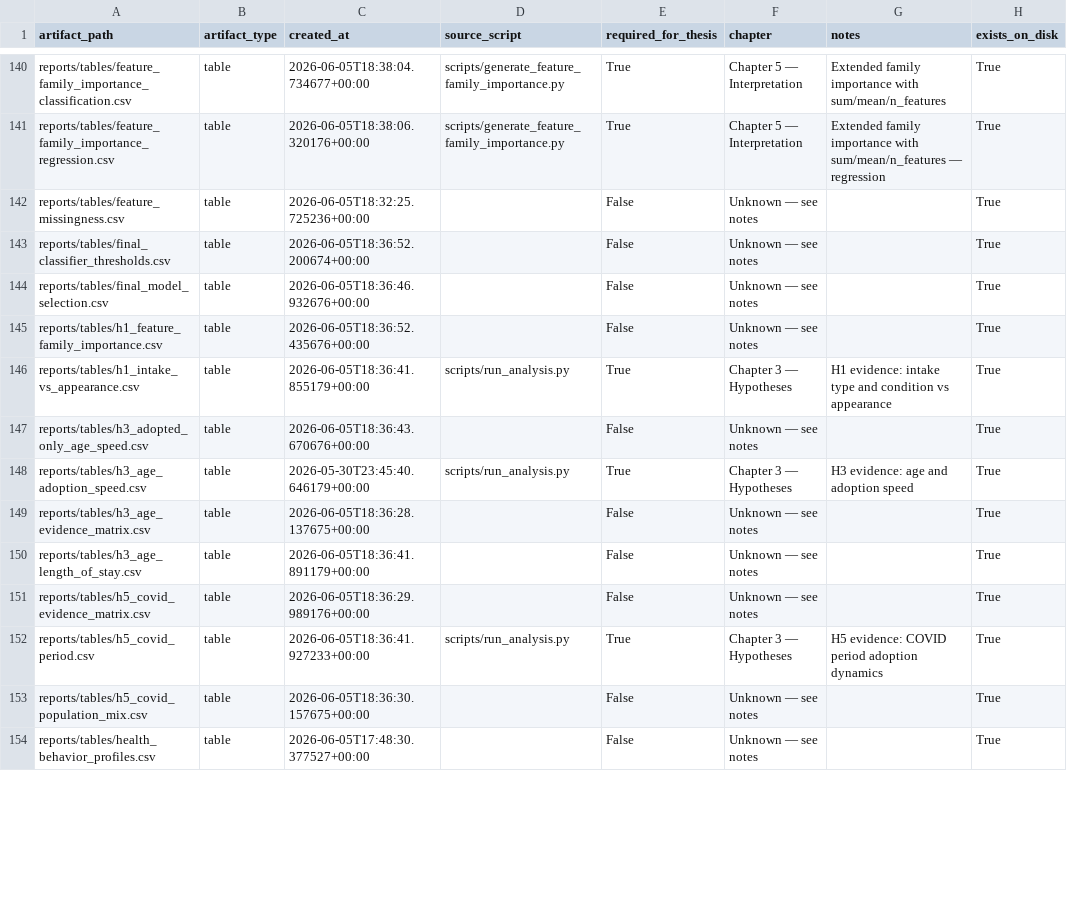
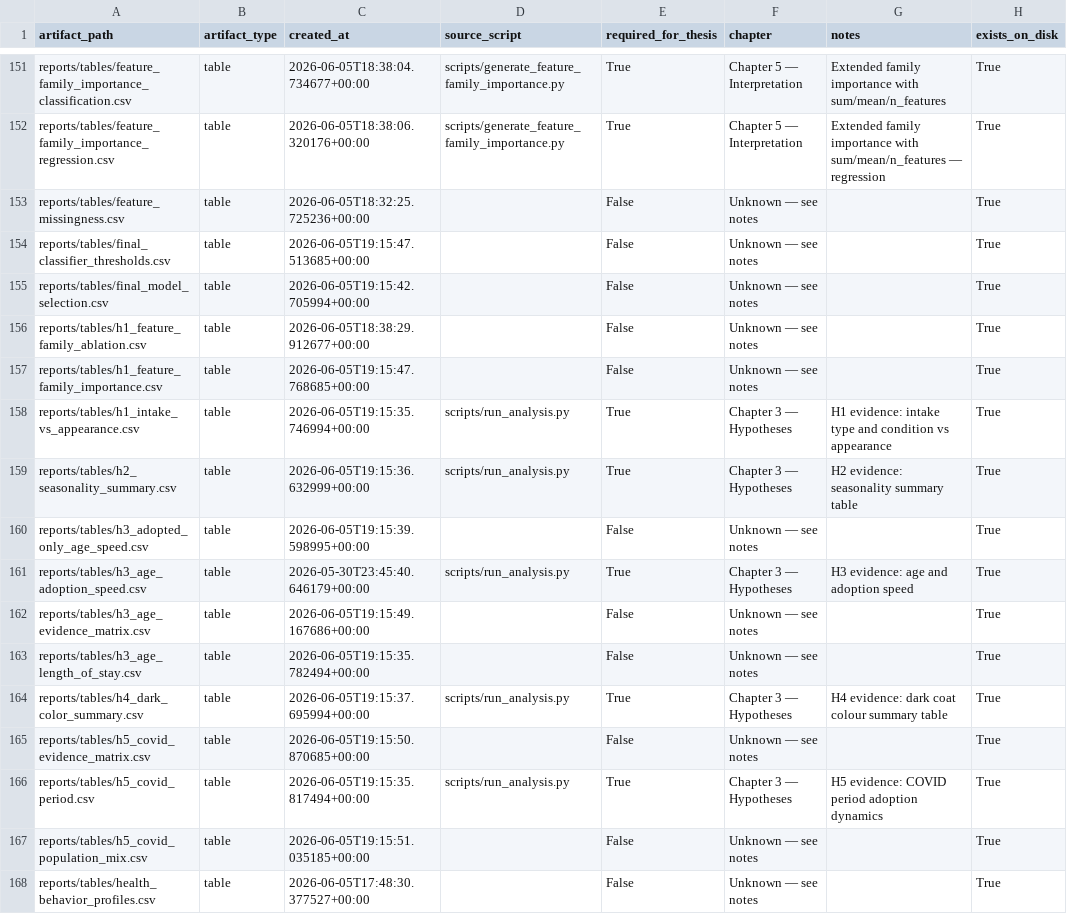
Before and after one commit to magda2307/austin-analysis, a CSV file: reports/artifact_manifest.csv, drawn as a sheet; only a part is shown, gaps mark what is left out; the diff covers the shown part only.

Commit message:
feat: add thesis evidence artifacts

```diff
--- a/reports/artifact_manifest.csv
+++ b/reports/artifact_manifest.csv
@@ -142,13 +153,16 @@ reports/tables/feature_family_importance_regression.csv,table,2026-06-05T18:38:0
 reports/tables/feature_missingness.csv,table,2026-06-05T18:32:25.725236+00:00,,False,Unknown — see notes,,True
-reports/tables/final_classifier_thresholds.csv,table,2026-06-05T18:36:52.200674+00:00,,False,Unknown — see notes,,True
-reports/tables/final_model_selection.csv,table,2026-06-05T18:36:46.932676+00:00,,False,Unknown — see notes,,True
-reports/tables/h1_feature_family_importance.csv,table,2026-06-05T18:36:52.435676+00:00,,False,Unknown — see notes,,True
-reports/tables/h1_intake_vs_appearance.csv,table,2026-06-05T18:36:41.855179+00:00,scripts/run_analysis.py,True,Chapter 3 — Hypotheses,H1 evidence: intake type and condition vs appearance,True
-reports/tables/h3_adopted_only_age_speed.csv,table,2026-06-05T18:36:43.670676+00:00,,False,Unknown — see notes,,True
+reports/tables/final_classifier_thresholds.csv,table,2026-06-05T19:15:47.513685+00:00,,False,Unknown — see notes,,True
+reports/tables/final_model_selection.csv,table,2026-06-05T19:15:42.705994+00:00,,False,Unknown — see notes,,True
+reports/tables/h1_feature_family_ablation.csv,table,2026-06-05T18:38:29.912677+00:00,,False,Unknown — see notes,,True
+reports/tables/h1_feature_family_importance.csv,table,2026-06-05T19:15:47.768685+00:00,,False,Unknown — see notes,,True
+reports/tables/h1_intake_vs_appearance.csv,table,2026-06-05T19:15:35.746994+00:00,scripts/run_analysis.py,True,Chapter 3 — Hypotheses,H1 evidence: intake type and condition vs appearance,True
+reports/tables/h2_seasonality_summary.csv,table,2026-06-05T19:15:36.632999+00:00,scripts/run_analysis.py,True,Chapter 3 — Hypotheses,H2 evidence: seasonality summary table,True
+reports/tables/h3_adopted_only_age_speed.csv,table,2026-06-05T19:15:39.598995+00:00,,False,Unknown — see notes,,True
 reports/tables/h3_age_adoption_speed.csv,table,2026-05-30T23:45:40.646179+00:00,scripts/run_analysis.py,True,Chapter 3 — Hypotheses,H3 evidence: age and adoption speed,True
-reports/tables/h3_age_evidence_matrix.csv,table,2026-06-05T18:36:28.137675+00:00,,False,Unknown — see notes,,True
-reports/tables/h3_age_length_of_stay.csv,table,2026-06-05T18:36:41.891179+00:00,,False,Unknown — see notes,,True
-reports/tables/h5_covid_evidence_matrix.csv,table,2026-06-05T18:36:29.989176+00:00,,False,Unknown — see notes,,True
-reports/tables/h5_covid_period.csv,table,2026-06-05T18:36:41.927233+00:00,scripts/run_analysis.py,True,Chapter 3 — Hypotheses,H5 evidence: COVID period adoption dynamics,True
-reports/tables/h5_covid_population_mix.csv,table,2026-06-05T18:36:30.157675+00:00,,False,Unknown — see notes,,True
+reports/tables/h3_age_evidence_matrix.csv,table,2026-06-05T19:15:49.167686+00:00,,False,Unknown — see notes,,True
+reports/tables/h3_age_length_of_stay.csv,table,2026-06-05T19:15:35.782494+00:00,,False,Unknown — see notes,,True
+reports/tables/h4_dark_color_summary.csv,table,2026-06-05T19:15:37.695994+00:00,scripts/run_analysis.py,True,Chapter 3 — Hypotheses,H4 evidence: dark coat colour summary table,True
+reports/tables/h5_covid_evidence_matrix.csv,table,2026-06-05T19:15:50.870685+00:00,,False,Unknown — see notes,,True
+reports/tables/h5_covid_period.csv,table,2026-06-05T19:15:35.817494+00:00,scripts/run_analysis.py,True,Chapter 3 — Hypotheses,H5 evidence: COVID period adoption dynamics,True
+reports/tables/h5_covid_population_mix.csv,table,2026-06-05T19:15:51.035185+00:00,,False,Unknown — see notes,,True
 reports/tables/health_behavior_profiles.csv,table,2026-06-05T17:48:30.377527+00:00,,False,Unknown — see notes,,True
```
Also changed, not shown: 11 added rows, 1 removed row and 72 edited cells elsewhere in this file, 15 other files.
